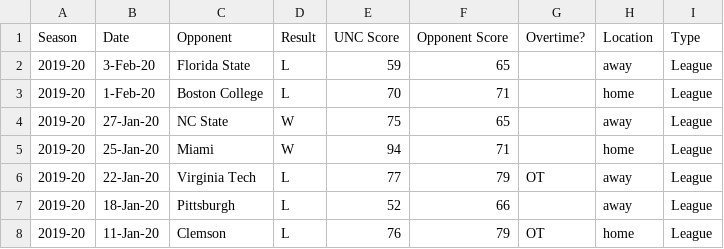
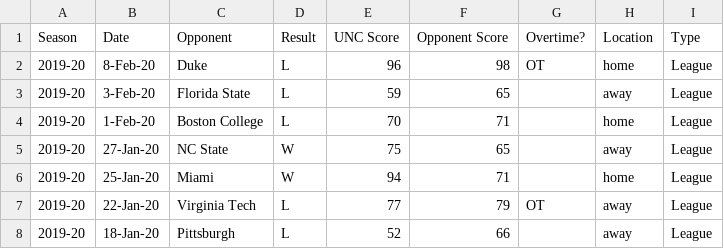
Before and after one commit to gallochris/dadgumboxscores, a CSV file: download/box_score_data.csv, drawn as a sheet; only a part is shown; the shorter side is filled out with more unchanged rows; the diff names each change by its address in the sheet, - before the commit and + after, or states it on an @@ line.

Commit message:
duke

```diff
--- a/download/box_score_data.csv
+++ b/download/box_score_data.csv
+row 2: 2019-20 | 8-Feb-20 | Duke | L | 96 | 98 | OT | home | League
```
Also changed, not shown: download/defensive_shooting.csv, download/offensive_shooting.csv, 42 other files.
